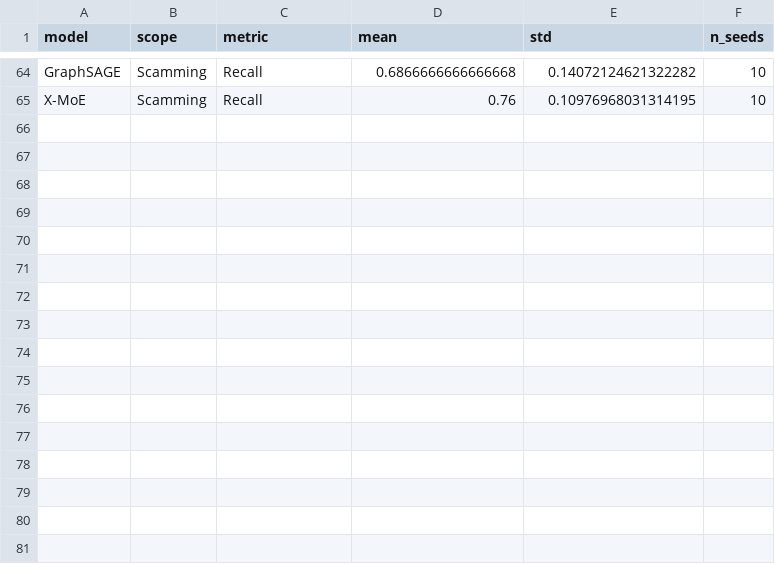
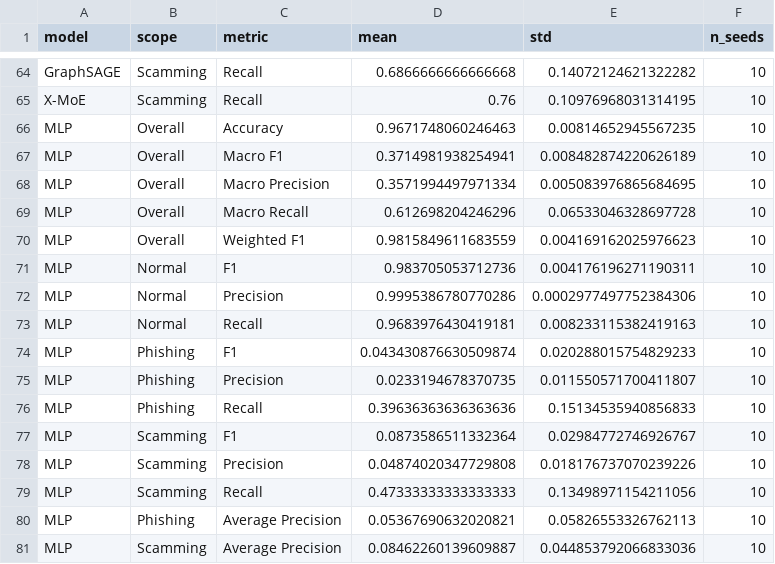
Before and after one commit to nurhalizaabdulwahab197/xmoe-ethereum-fraud-detection, a CSV file: demo/data/verified_model_metrics.csv, drawn as a sheet; only a part is shown, gaps mark what is left out.

```diff
--- a/demo/data/verified_model_metrics.csv
+++ b/demo/data/verified_model_metrics.csv
@@ -65 +65,17 @@ GraphSAGE,Scamming,Recall,0.6866666666666668,0.14072124621322282,10
 X-MoE,Scamming,Recall,0.76,0.10976968031314195,10
+MLP,Overall,Accuracy,0.9671748060246463,0.00814652945567235,10
+MLP,Overall,Macro F1,0.3714981938254941,0.008482874220626189,10
+MLP,Overall,Macro Precision,0.3571994497971334,0.005083976865684695,10
+MLP,Overall,Macro Recall,0.612698204246296,0.06533046328697728,10
+MLP,Overall,Weighted F1,0.9815849611683559,0.004169162025976623,10
+MLP,Normal,F1,0.983705053712736,0.004176196271190311,10
+MLP,Normal,Precision,0.9995386780770286,0.0002977497752384306,10
+MLP,Normal,Recall,0.9683976430419181,0.008233115382419163,10
+MLP,Phishing,F1,0.043430876630509874,0.020288015754829233,10
+MLP,Phishing,Precision,0.0233194678370735,0.011550571700411807,10
+MLP,Phishing,Recall,0.39636363636363636,0.15134535940856833,10
+MLP,Scamming,F1,0.0873586511332364,0.02984772746926767,10
+MLP,Scamming,Precision,0.04874020347729808,0.018176737070239226,10
+MLP,Scamming,Recall,0.47333333333333333,0.13498971154211056,10
+MLP,Phishing,Average Precision,0.05367690632020821,0.05826553326762113,10
+MLP,Scamming,Average Precision,0.08462260139609887,0.044853792066833036,10
```
Also changed, not shown: results/paper/clean_baseline_10seed.csv, results/paper/clean_to_strict_summary.csv, 50 other files.
